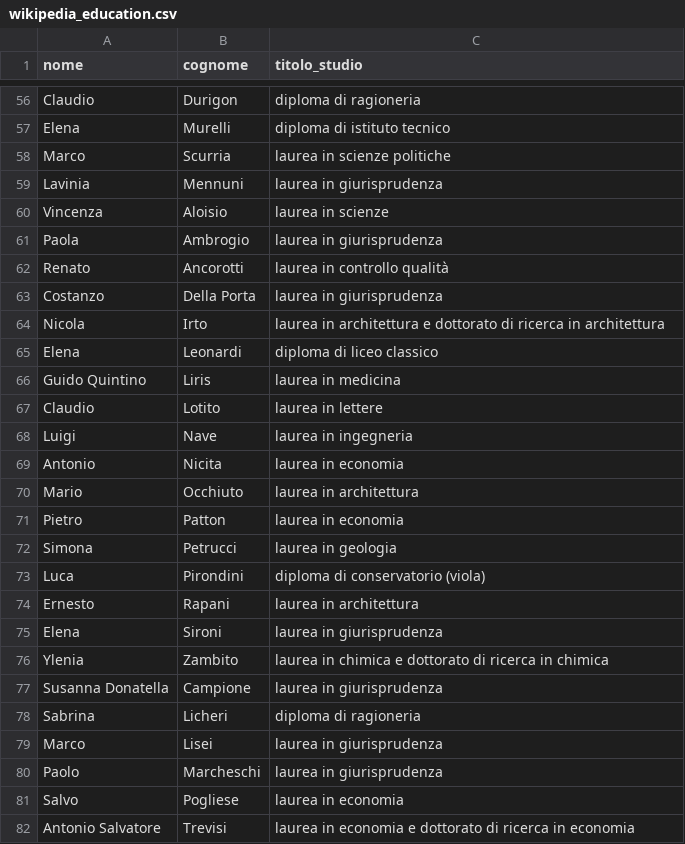
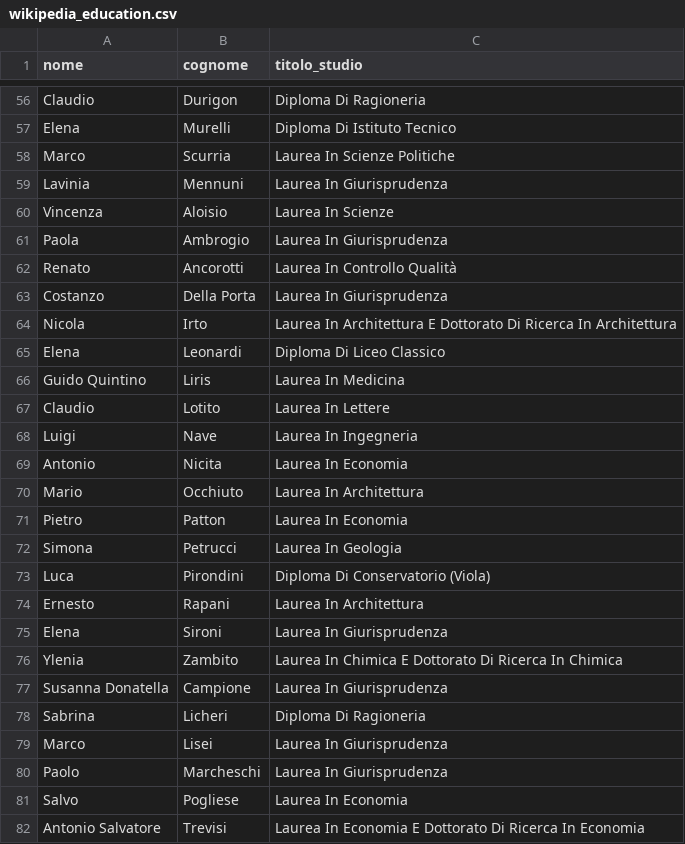
Before and after one commit to francescacollu/italian_parliament_representation_gap, a CSV file: results/wikipedia_education.csv, drawn as a sheet; only a part is shown, gaps mark what is left out; the diff covers the shown part only; the diff names each change by its address in the sheet, - before the commit and + after, or states it on an @@ line.

```diff
--- a/results/wikipedia_education.csv
+++ b/results/wikipedia_education.csv
-C56 (titolo_studio): diploma di ragioneria
+C56 (titolo_studio): Diploma Di Ragioneria
-C57 (titolo_studio): diploma di istituto tecnico
+C57 (titolo_studio): Diploma Di Istituto Tecnico
-C58 (titolo_studio): laurea in scienze politiche
+C58 (titolo_studio): Laurea In Scienze Politiche
-C59 (titolo_studio): laurea in giurisprudenza
+C59 (titolo_studio): Laurea In Giurisprudenza
-C60 (titolo_studio): laurea in scienze
+C60 (titolo_studio): Laurea In Scienze
-C61 (titolo_studio): laurea in giurisprudenza
+C61 (titolo_studio): Laurea In Giurisprudenza
-C62 (titolo_studio): laurea in controllo qualità
+C62 (titolo_studio): Laurea In Controllo Qualità
-C63 (titolo_studio): laurea in giurisprudenza
+C63 (titolo_studio): Laurea In Giurisprudenza
-C64 (titolo_studio): laurea in architettura e dottorato di ricerca in architettura
+C64 (titolo_studio): Laurea In Architettura E Dottorato Di Ricerca In Architettura
-C65 (titolo_studio): diploma di liceo classico
+C65 (titolo_studio): Diploma Di Liceo Classico
-C66 (titolo_studio): laurea in medicina
+C66 (titolo_studio): Laurea In Medicina
-C67 (titolo_studio): laurea in lettere
+C67 (titolo_studio): Laurea In Lettere
-C68 (titolo_studio): laurea in ingegneria
+C68 (titolo_studio): Laurea In Ingegneria
-C69 (titolo_studio): laurea in economia
+C69 (titolo_studio): Laurea In Economia
-C70 (titolo_studio): laurea in architettura
+C70 (titolo_studio): Laurea In Architettura
-C71 (titolo_studio): laurea in economia
+C71 (titolo_studio): Laurea In Economia
-C72 (titolo_studio): laurea in geologia
+C72 (titolo_studio): Laurea In Geologia
-C73 (titolo_studio): diploma di conservatorio (viola)
+C73 (titolo_studio): Diploma Di Conservatorio (Viola)
-C74 (titolo_studio): laurea in architettura
+C74 (titolo_studio): Laurea In Architettura
-C75 (titolo_studio): laurea in giurisprudenza
+C75 (titolo_studio): Laurea In Giurisprudenza
-C76 (titolo_studio): laurea in chimica e dottorato di ricerca in chimica
+C76 (titolo_studio): Laurea In Chimica E Dottorato Di Ricerca In Chimica
-C77 (titolo_studio): laurea in giurisprudenza
+C77 (titolo_studio): Laurea In Giurisprudenza
-C78 (titolo_studio): diploma di ragioneria
+C78 (titolo_studio): Diploma Di Ragioneria
-C79:C80 (titolo_studio): laurea in giurisprudenza
+C79:C80 (titolo_studio): Laurea In Giurisprudenza
-C81 (titolo_studio): laurea in economia
+C81 (titolo_studio): Laurea In Economia
-C82 (titolo_studio): laurea in economia e dottorato di ricerca in economia
+C82 (titolo_studio): Laurea In Economia E Dottorato Di Ricerca In Economia
```
Also changed, not shown: 67 edited cells elsewhere in this file.
